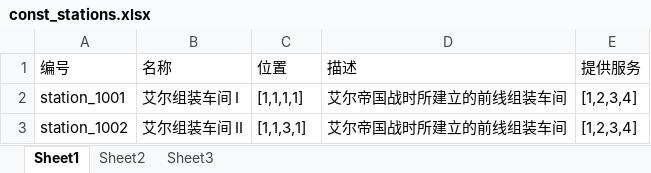
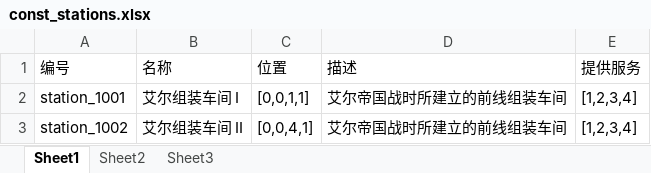
Before and after one commit to johnnyeven/xgame-node-tools, an Excel workbook: doc/const_stations.xlsx, sheet Sheet1, drawn as a sheet; values as stored, in another font and other column widths than the file's, no borders; the diff names each change by its address in the sheet, - before the commit and + after, or states it on an @@ line.

```diff
--- a/doc/const_stations.xlsx (sheet Sheet1)
+++ b/doc/const_stations.xlsx (sheet Sheet1)
-C2 (位置): [1,1,1,1]
+C2 (位置): [0,0,1,1]
-C3 (位置): [1,1,3,1]
+C3 (位置): [0,0,4,1]
```
Also changed, not shown: 1 other file.
